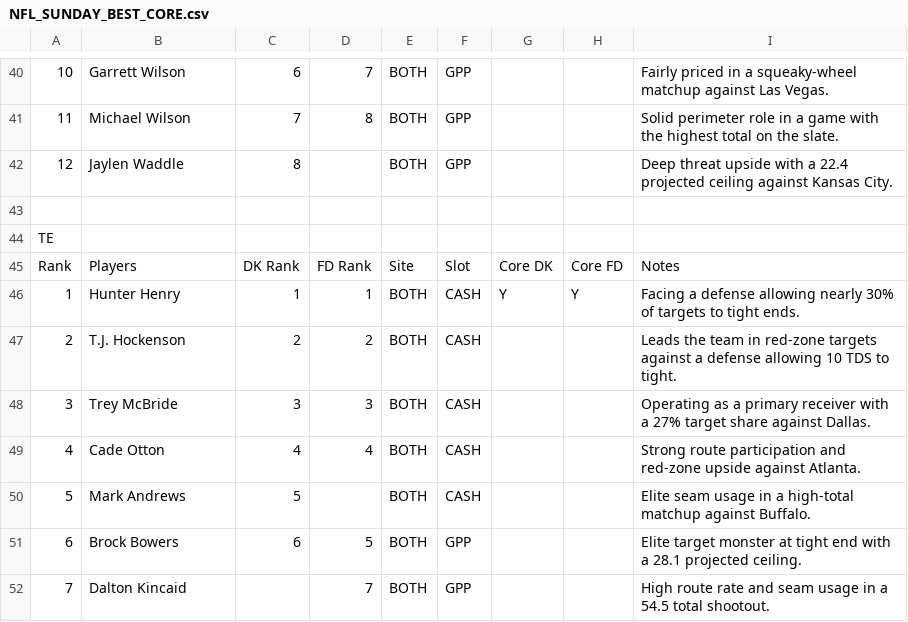
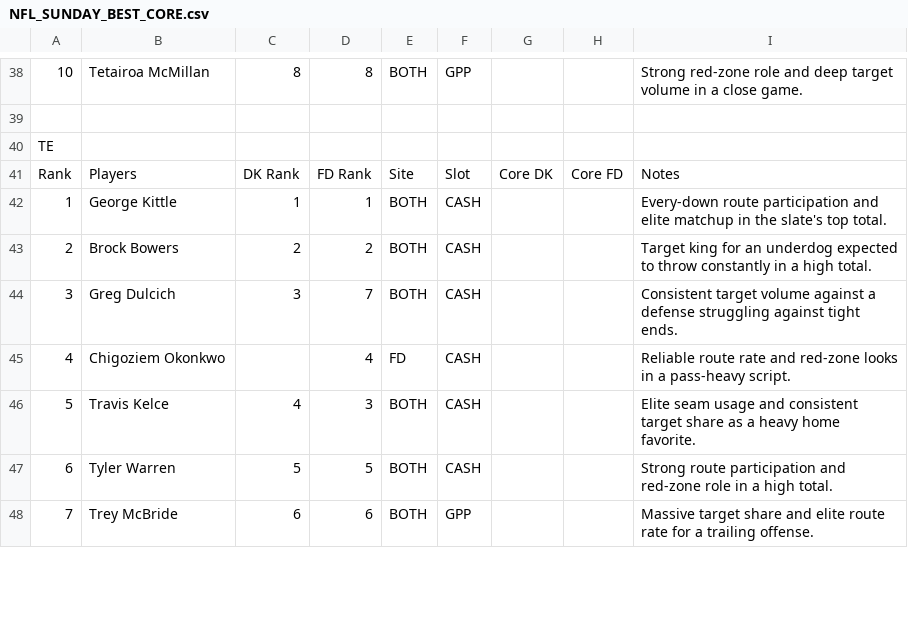
Before and after one commit to chrisgimino/nflcoreplays, a CSV file: NFL_SUNDAY_BEST_CORE.csv, drawn as a sheet; only a part is shown, gaps mark what is left out; removed rows and columns are numbered as before the commit, all else as after; the diff covers the shown part only; the diff names each change by its address in the sheet, - before the commit and + after, or states it on an @@ line.

```diff
--- a/NFL_SUNDAY_BEST_CORE.csv
+++ b/NFL_SUNDAY_BEST_CORE.csv
-B38: Garrett Wilson
+B38: Tetairoa McMillan
-C38: 6
+C38: 8
-D38: 7
+D38: 8
-I38: Fairly priced in a squeaky-wheel matchup against Las Vegas.
+I38: Strong red-zone role and deep target volume in a close game.
-row 41: 11 | Michael Wilson | 7 | 8 | BOTH | GPP |  |  | Solid perimeter role in a game with the highest total on the slate.
-row 42: 12 | Jaylen Waddle | 8 |  | BOTH | GPP |  |  | Deep threat upside with a 22.4 projected ceiling against Kansas City.
-B42: Hunter Henry
+B42: George Kittle
-G42: Y
+G42: (empty)
-H42: Y
+H42: (empty)
-I42: Facing a defense allowing nearly 30% of targets to tight ends.
+I42: Every-down route participation and elite matchup in the slate's top total.
-B43: T.J. Hockenson
+B43: Brock Bowers
-I43: Leads the team in red-zone targets against a defense allowing 10 TDS to tight.
+I43: Target king for an underdog expected to throw constantly in a high total.
-B44: Trey McBride
+B44: Greg Dulcich
-D44: 3
+D44: 7
-I44: Operating as a primary receiver with a 27% target share against Dallas.
+I44: Consistent target volume against a defense struggling against tight ends.
-B45: Cade Otton
+B45: Chigoziem Okonkwo
-C45: 4
+C45: (empty)
-E45: BOTH
+E45: FD
-I45: Strong route participation and red-zone upside against Atlanta.
+I45: Reliable route rate and red-zone looks in a pass-heavy script.
-B46: Mark Andrews
+B46: Travis Kelce
-C46: 5
+C46: 4
-D46: (empty)
+D46: 3
-I46: …seam usage in a high-total matchup against Buffalo.
+I46: …seam usage and consistent target share as a heavy home favorite.
-B47: Brock Bowers
+B47: Tyler Warren
-C47: 6
+C47: 5
-F47: GPP
+F47: CASH
-I47: Elite target monster at tight end with a 28.1 projected ceiling.
+I47: Strong route participation and red-zone role in a high total.
-B48: Dalton Kincaid
+B48: Trey McBride
-C48: (empty)
+C48: 6
-D48: 7
+D48: 6
-I48: High route rate and seam usage in a 54.5 total shootout.
+I48: Massive target share and elite route rate for a trailing offense.
```
Also changed, not shown: 3 added rows, 5 removed rows and 108 edited cells elsewhere in this file.
